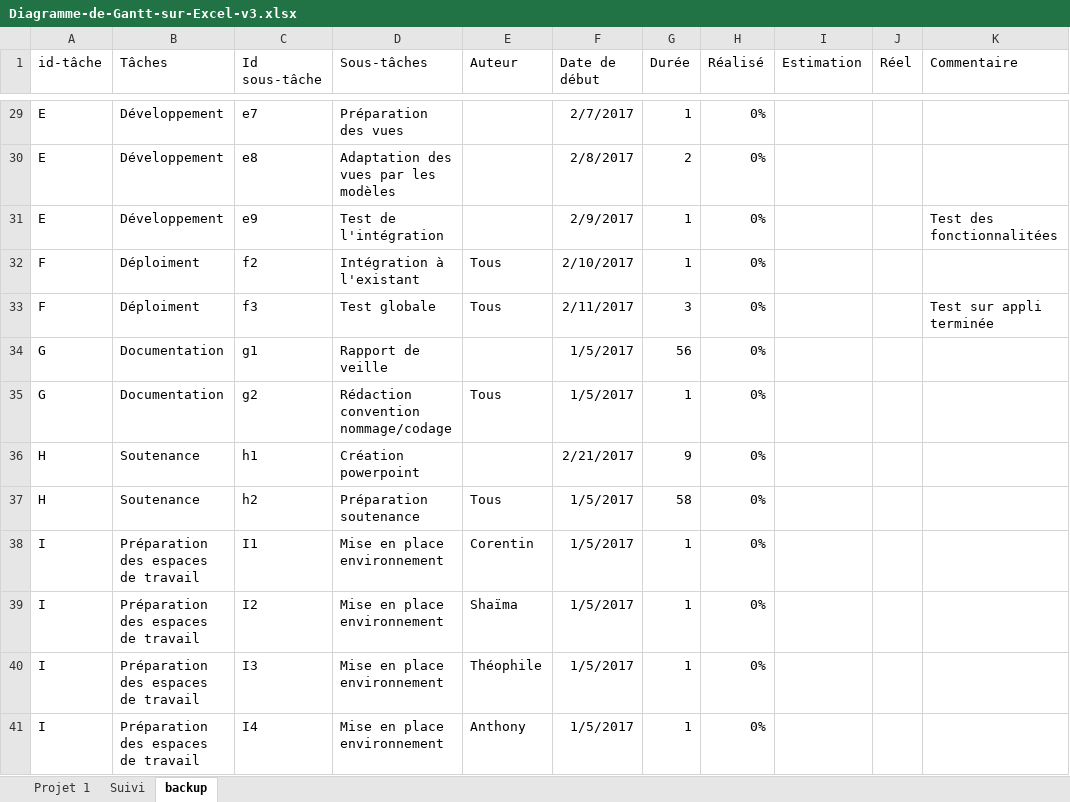
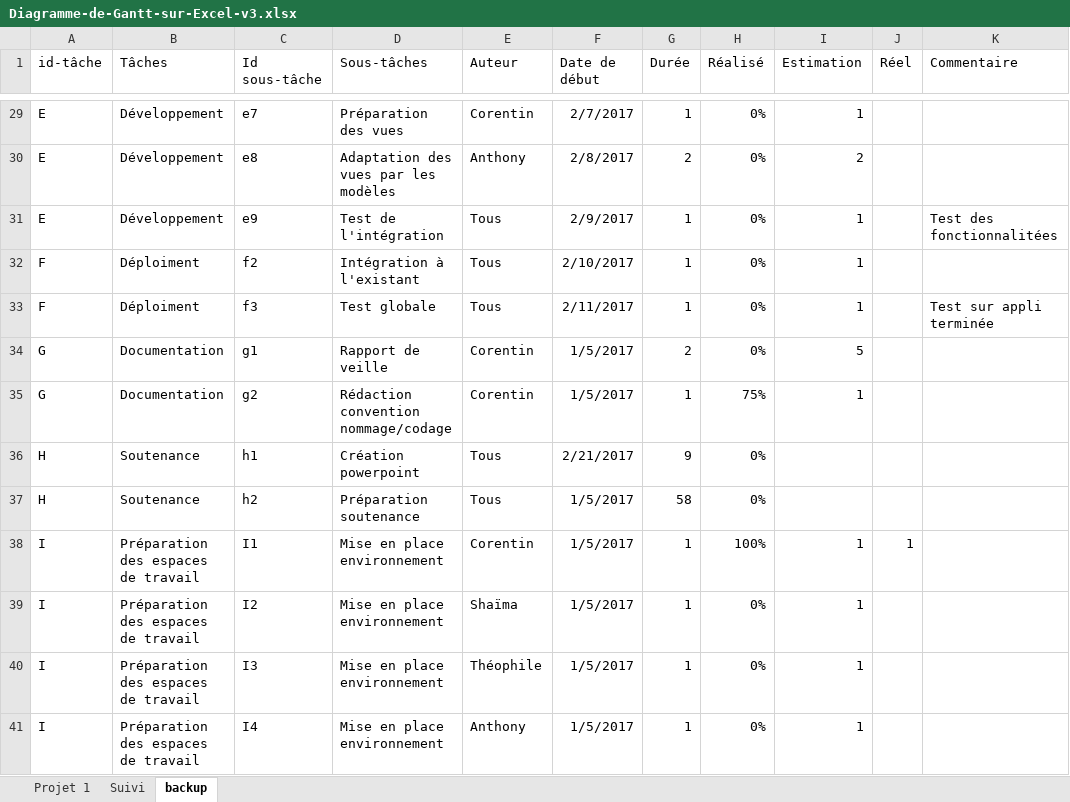
Before and after one commit to DarkChimeria/DISII-Projet2, an Excel workbook: ressources/stockage/Diagramme-de-Gantt-sur-Excel-v3.xlsx, sheet backup, drawn as a sheet; only a part is shown, gaps mark what is left out; values as stored, in another font and other column widths than the file's, no borders; table styles not drawn; the diff covers the shown part only; the diff names each change by its address in the sheet, - before the commit and + after, or states it on an @@ line.

```diff
--- a/ressources/stockage/Diagramme-de-Gantt-sur-Excel-v3.xlsx (sheet backup)
+++ b/ressources/stockage/Diagramme-de-Gantt-sur-Excel-v3.xlsx (sheet backup)
-E29 (Auteur): (empty)
+E29 (Auteur): Corentin
-I29 (Estimation): (empty)
+I29 (Estimation): 1
-E30 (Auteur): (empty)
+E30 (Auteur): Anthony
-I30 (Estimation): (empty)
+I30 (Estimation): 2
-E31 (Auteur): (empty)
+E31 (Auteur): Tous
-I31:I33 (Estimation): (empty)
+I31:I33 (Estimation): 1
-G33 (Durée): 3
+G33 (Durée): 1
-E34 (Auteur): (empty)
+E34 (Auteur): Corentin
-G34 (Durée): 56
+G34 (Durée): 2
-I34 (Estimation): (empty)
+I34 (Estimation): 5
-E35 (Auteur): Tous
+E35 (Auteur): Corentin
-H35 (Réalisé): 0%
+H35 (Réalisé): 75%
-I35 (Estimation): (empty)
+I35 (Estimation): 1
-E36 (Auteur): (empty)
+E36 (Auteur): Tous
-H38 (Réalisé): 0%
+H38 (Réalisé): 100%
-I38:I41 (Estimation): (empty)
+I38:I41 (Estimation): 1
-J38 (Réel): (empty)
+J38 (Réel): 1
```
Also changed, not shown: 49 edited cells elsewhere in this sheet.
